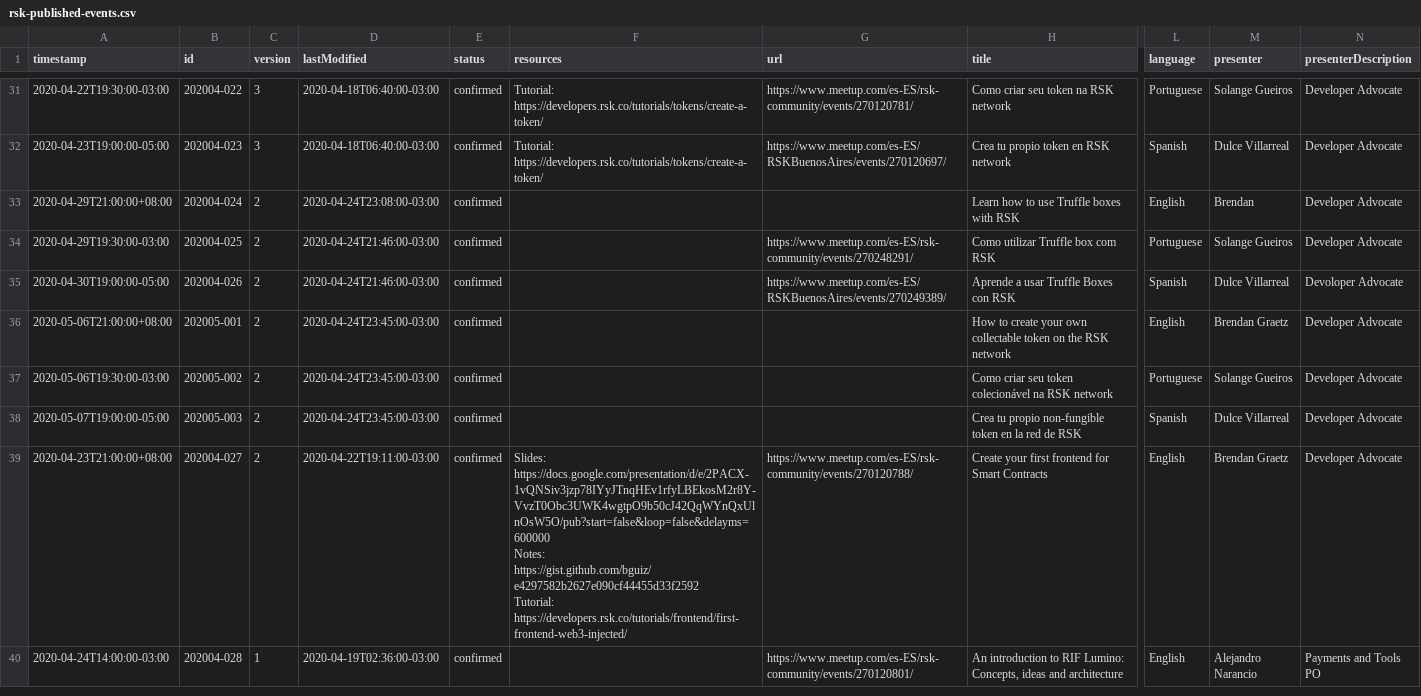
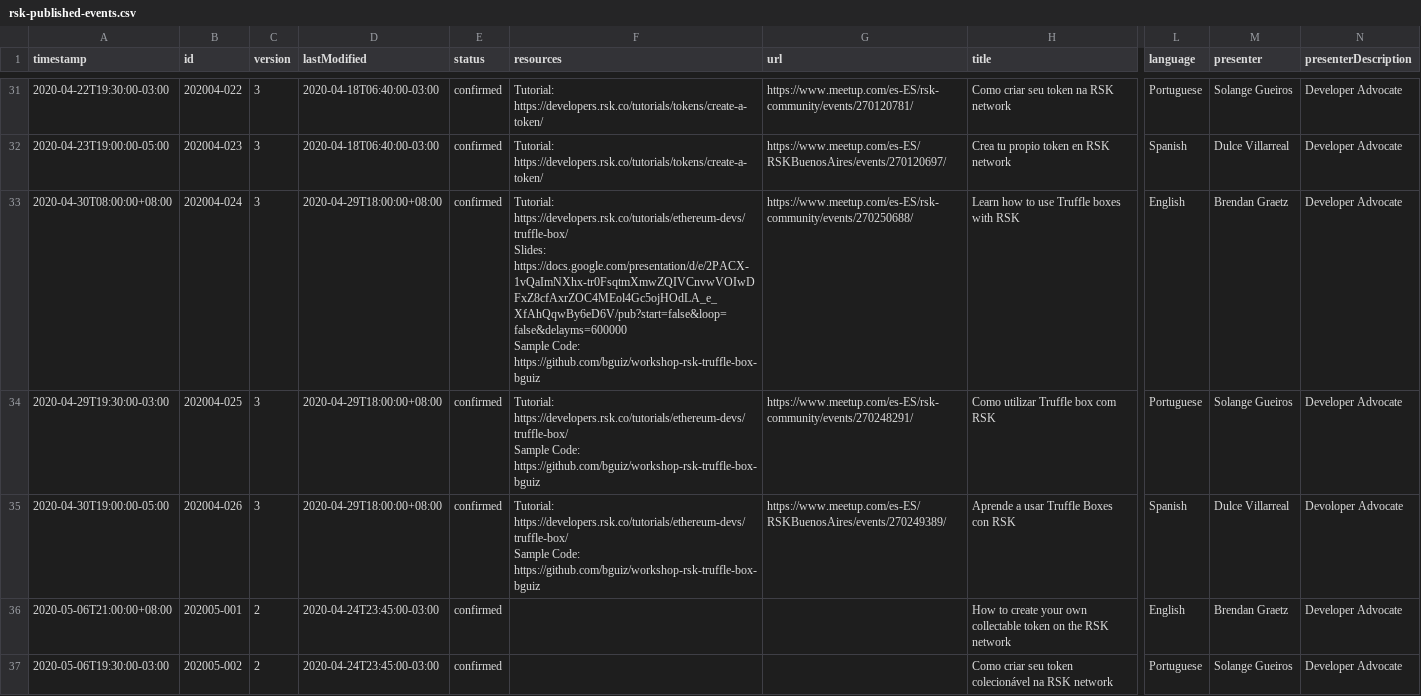
Before and after one commit to rsksmart/devportal-1.0, a CSV file: _data/rsk-published-events.csv, drawn as a sheet; only a part is shown, gaps mark what is left out; the shorter side is filled out with more unchanged rows; ↵ is a line break in a cell; the diff names each change by its address in the sheet, - before the commit and + after, or states it on an @@ line.

Commit message:
chore: update webinar data as of 20200429

```diff
--- a/_data/rsk-published-events.csv
+++ b/_data/rsk-published-events.csv
-A33 (timestamp): 2020-04-29T21:00:00+08:00
+A33 (timestamp): 2020-04-30T08:00:00+08:00
-C33:C35 (version): 2
+C33:C35 (version): 3
-D33 (lastModified): 2020-04-24T23:08:00-03:00
+D33 (lastModified): 2020-04-29T18:00:00+08:00
-F33 (resources): (empty)
+F33 (resources): Tutorial: https://developers.rsk.co/tutorials/ethereum-devs/truffle-box/ ↵ Slides: https://docs.google.com/presentation/d/e/2PACX-1vQaImNXhx-tr0FsqtmXmwZQIVCnvwVOIwDFxZ8cfAxrZOC4MEol4Gc5ojHOdLA_e_XfAhQqwBy6eD6V/pub?start=false&loop=false&delayms=600000 ↵ Sample Code: https://github.com/bguiz/workshop-rsk-truffle-box-bguiz
-G33 (url): (empty)
+G33 (url): https://www.meetup.com/es-ES/rsk-community/events/270250688/
-M33 (presenter): Brendan
+M33 (presenter): Brendan Graetz
-D34:D35 (lastModified): 2020-04-24T21:46:00-03:00
+D34:D35 (lastModified): 2020-04-29T18:00:00+08:00
-F34:F35 (resources): (empty)
+F34:F35 (resources): Tutorial: https://developers.rsk.co/tutorials/ethereum-devs/truffle-box/ ↵ Sample Code: https://github.com/bguiz/workshop-rsk-truffle-box-bguiz
```
Also changed, not shown: 2 other files.
